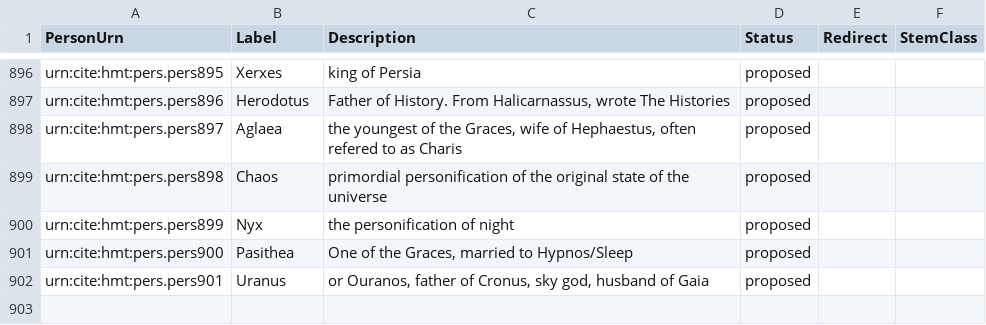
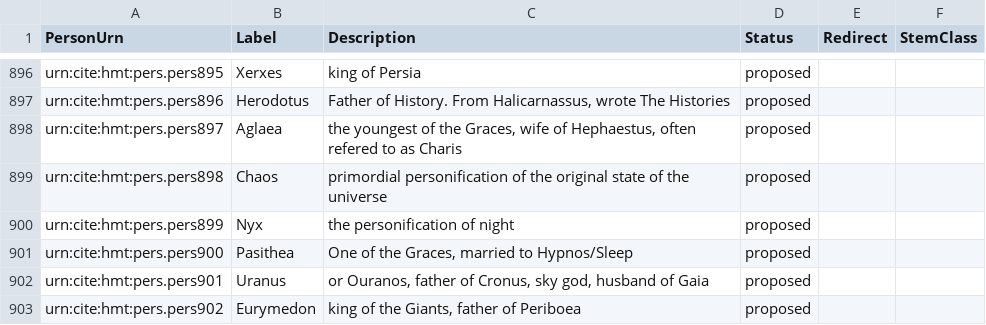
Before and after one commit to homermultitext/hmt-authlists, a CSV file: data/hmtnames.csv, drawn as a sheet; only a part is shown, gaps mark what is left out.

Commit message:
Update hmtnames.csv
added a new Eurymedon

```diff
--- a/data/hmtnames.csv
+++ b/data/hmtnames.csv
@@ -902 +902,2 @@ urn:cite:hmt:pers.pers900,Pasithea,"One of the Graces, married to Hypnos/Sleep",
 urn:cite:hmt:pers.pers901,Uranus,"or Ouranos, father of Cronus, sky god, husband of Gaia",proposed,,
+urn:cite:hmt:pers.pers902,Eurymedon,"king of the Giants, father of Periboea",proposed,,
```
